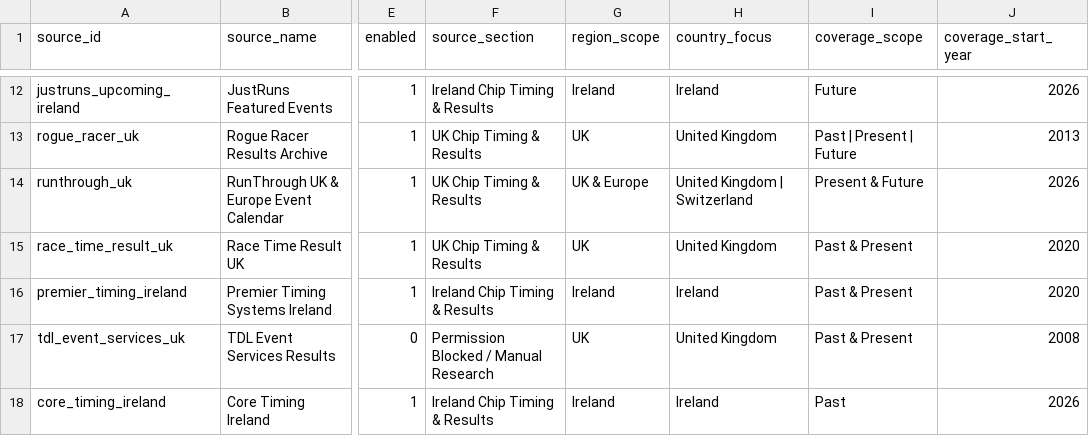
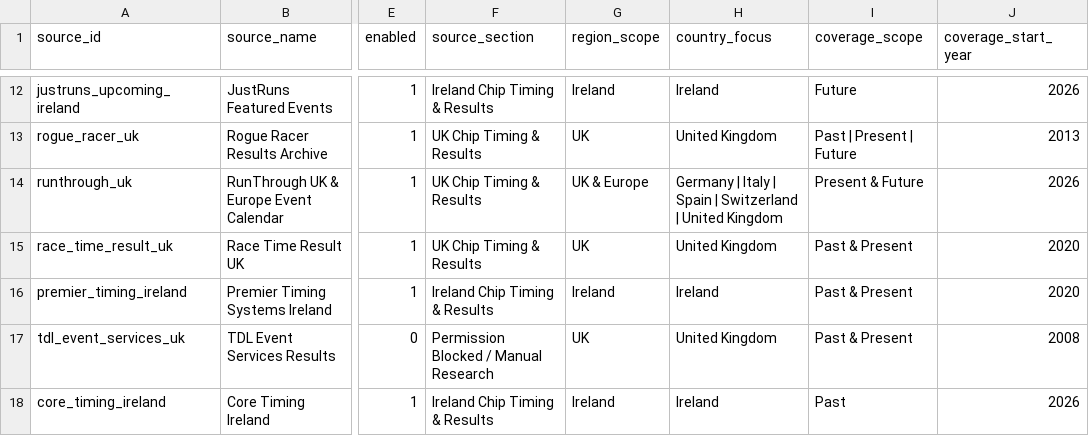
Before and after one commit to brownep77/athrecs.comsite, a CSV file: docs/source-registry/fixture-result-sources.csv, drawn as a sheet; only a part is shown, gaps mark what is left out; the diff names each change by its address in the sheet, - before the commit and + after, or states it on an @@ line.

Commit message:
Add verified fixtures for Italy, Germany and Spain

```diff
--- a/docs/source-registry/fixture-result-sources.csv
+++ b/docs/source-registry/fixture-result-sources.csv
-H14 (country_focus): United Kingdom | Switzerland
+H14 (country_focus): Germany | Italy | Spain | Switzerland | United Kingdom
```
Also changed, not shown: 4 other files.
